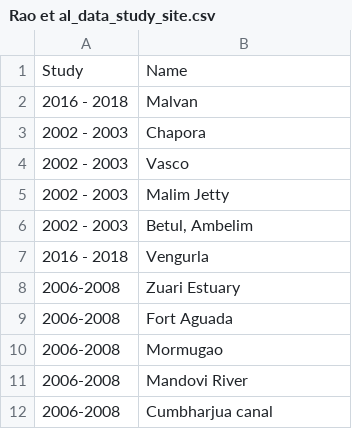
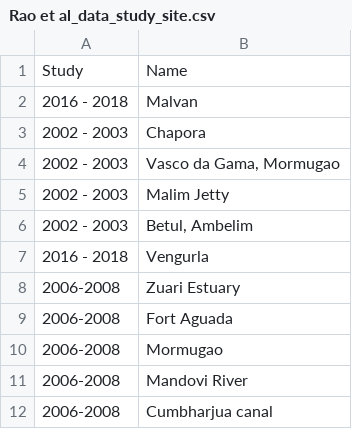
Before and after one commit to cheesesnakes/sea-snake-bycatch, a CSV file: Data/Rao et al_data_study_site.csv, drawn as a sheet.

```diff
--- a/Data/Rao et al_data_study_site.csv
+++ b/Data/Rao et al_data_study_site.csv
@@ -3,3 +3,3 @@ Study,Name
 2002 - 2003,Chapora
-2002 - 2003,Vasco
+2002 - 2003,"Vasco da Gama, Mormugao"
 2002 - 2003,Malim Jetty
```
Also changed, not shown: 1 other file.
